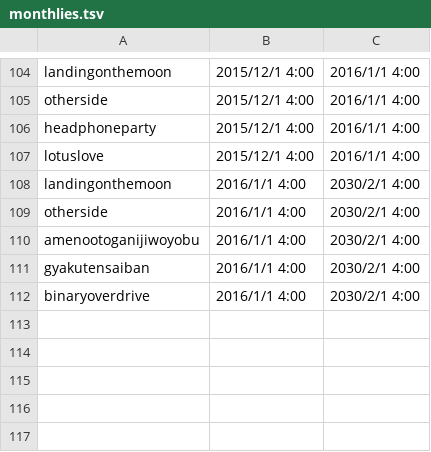
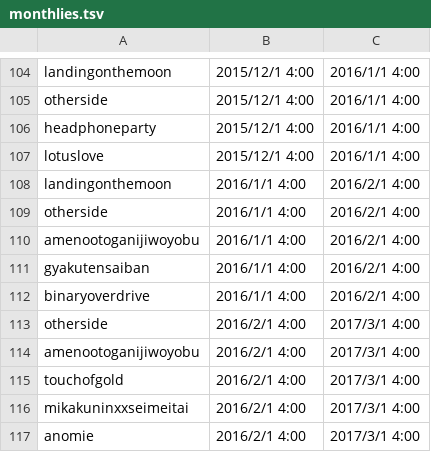
Before and after one commit to maplia/crossbeats-rp-sim, a TSV file: cxbrank/db/master/monthlies.tsv, drawn as a sheet; only a part is shown, gaps mark what is left out.

```diff
--- a/cxbrank/db/master/monthlies.tsv
+++ b/cxbrank/db/master/monthlies.tsv
@@ -107,6 +107,11 @@ headphoneparty	2015/12/1 4:00	2016/1/1 4:00
 lotuslove	2015/12/1 4:00	2016/1/1 4:00
-landingonthemoon	2016/1/1 4:00	2030/2/1 4:00
-otherside	2016/1/1 4:00	2030/2/1 4:00
-amenootoganijiwoyobu	2016/1/1 4:00	2030/2/1 4:00
-gyakutensaiban	2016/1/1 4:00	2030/2/1 4:00
-binaryoverdrive	2016/1/1 4:00	2030/2/1 4:00
+landingonthemoon	2016/1/1 4:00	2016/2/1 4:00
+otherside	2016/1/1 4:00	2016/2/1 4:00
+amenootoganijiwoyobu	2016/1/1 4:00	2016/2/1 4:00
+gyakutensaiban	2016/1/1 4:00	2016/2/1 4:00
+binaryoverdrive	2016/1/1 4:00	2016/2/1 4:00
+otherside	2016/2/1 4:00	2017/3/1 4:00
+amenootoganijiwoyobu	2016/2/1 4:00	2017/3/1 4:00
+touchofgold	2016/2/1 4:00	2017/3/1 4:00
+mikakuninxxseimeitai	2016/2/1 4:00	2017/3/1 4:00
+anomie	2016/2/1 4:00	2017/3/1 4:00
```
Also changed, not shown: revrank/db/master/musics.tsv, 12 other files.
